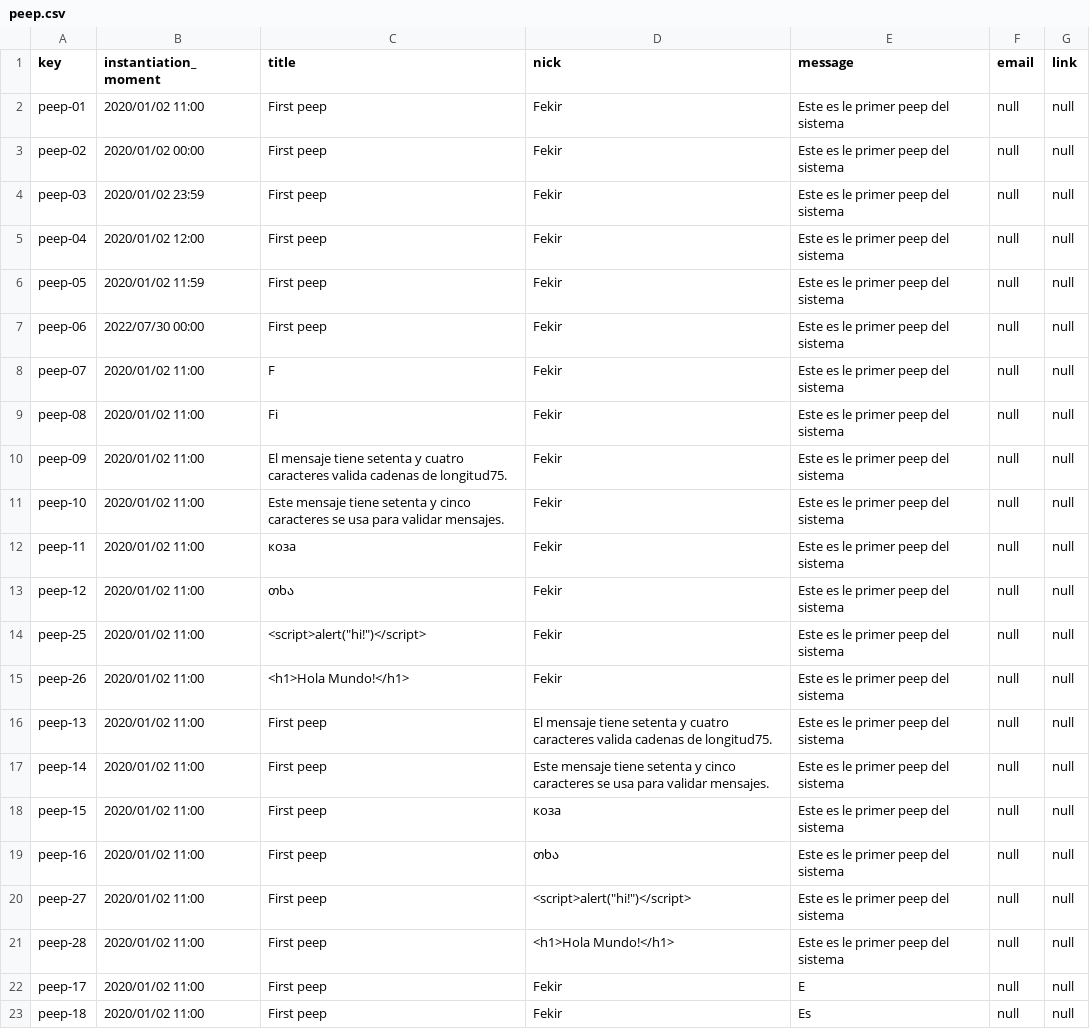
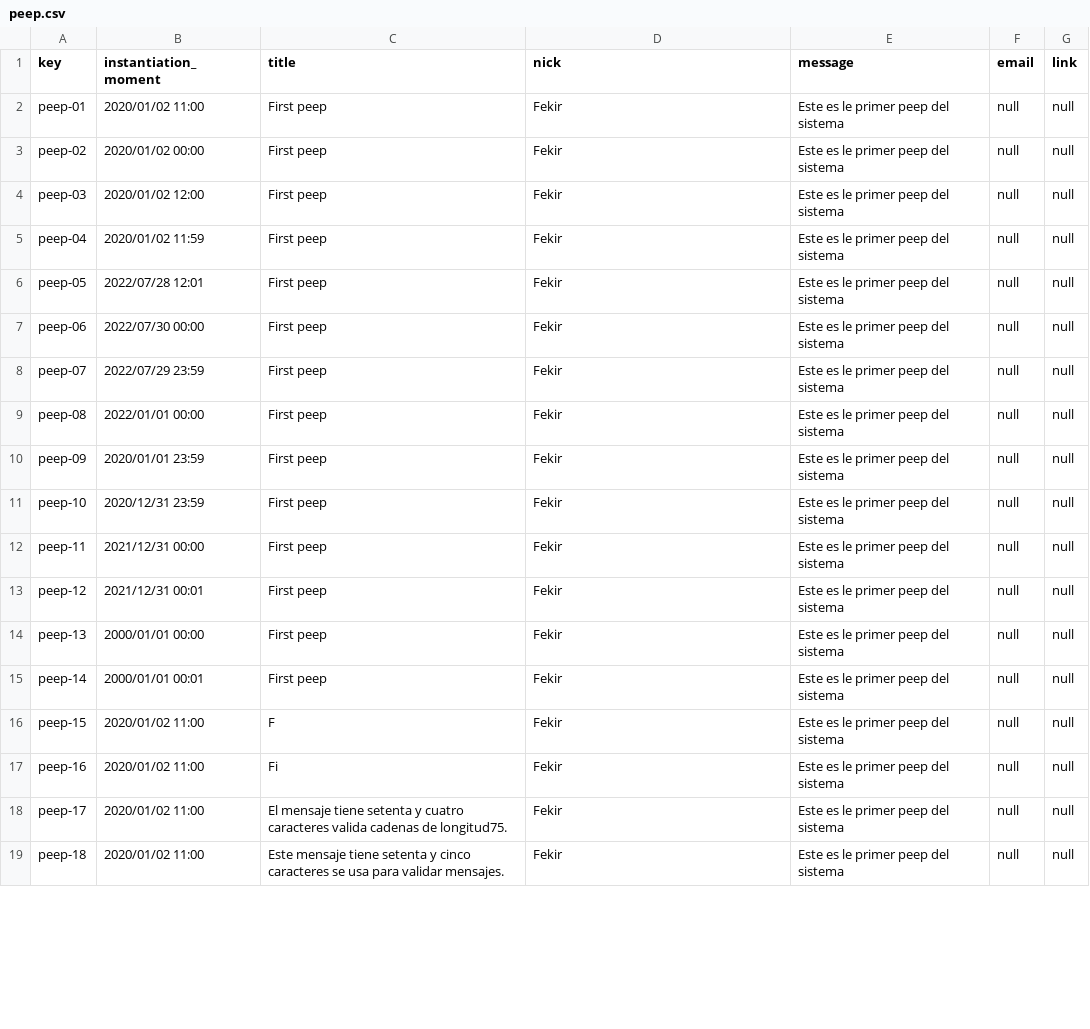
Before and after one commit to Alejandrocg024/Acme-L3, a CSV file: src/main/webapp/WEB-INF/resources/sample-data/peep.csv, drawn as a sheet; only a part is shown; the diff covers the shown part only.

```diff
--- a/src/main/webapp/WEB-INF/resources/sample-data/peep.csv
+++ b/src/main/webapp/WEB-INF/resources/sample-data/peep.csv
@@ -3,21 +3,17 @@ peep-01,2020/01/02 11:00,First peep,Fekir,Este es le primer peep del sistema,nul
 peep-02,2020/01/02 00:00,First peep,Fekir,Este es le primer peep del sistema,null,null
-peep-03,2020/01/02 23:59,First peep,Fekir,Este es le primer peep del sistema,null,null
-peep-04,2020/01/02 12:00,First peep,Fekir,Este es le primer peep del sistema,null,null
-peep-05,2020/01/02 11:59,First peep,Fekir,Este es le primer peep del sistema,null,null
+peep-03,2020/01/02 12:00,First peep,Fekir,Este es le primer peep del sistema,null,null
+peep-04,2020/01/02 11:59,First peep,Fekir,Este es le primer peep del sistema,null,null
+peep-05,2022/07/28 12:01,First peep,Fekir,Este es le primer peep del sistema,null,null
 peep-06,2022/07/30 00:00,First peep,Fekir,Este es le primer peep del sistema,null,null
-peep-07,2020/01/02 11:00,F,Fekir,Este es le primer peep del sistema,null,null
-peep-08,2020/01/02 11:00,Fi,Fekir,Este es le primer peep del sistema,null,null
-peep-09,2020/01/02 11:00,El mensaje tiene setenta y cuatro caracteres valida cadenas de longitud75.,Fekir,Este es le primer peep del sistema,null,null
-peep-10,2020/01/02 11:00,Este mensaje tiene setenta y cinco caracteres se usa para validar mensajes.,Fekir,Este es le primer peep del sistema,null,null
-peep-11,2020/01/02 11:00,коза,Fekir,Este es le primer peep del sistema,null,null
-peep-12,2020/01/02 11:00,თხა,Fekir,Este es le primer peep del sistema,null,null
-peep-25,2020/01/02 11:00,"<script>alert(""hi!"")</script>",Fekir,Este es le primer peep del sistema,null,null
-peep-26,2020/01/02 11:00,<h1>Hola Mundo!</h1>,Fekir,Este es le primer peep del sistema,null,null
-peep-13,2020/01/02 11:00,First peep,El mensaje tiene setenta y cuatro caracteres valida cadenas de longitud75.,Este es le primer peep del sistema,null,null
-peep-14,2020/01/02 11:00,First peep,Este mensaje tiene setenta y cinco caracteres se usa para validar mensajes.,Este es le primer peep del sistema,null,null
-peep-15,2020/01/02 11:00,First peep,коза,Este es le primer peep del sistema,null,null
-peep-16,2020/01/02 11:00,First peep,თხა,Este es le primer peep del sistema,null,null
-peep-27,2020/01/02 11:00,First peep,"<script>alert(""hi!"")</script>",Este es le primer peep del sistema,null,null
-peep-28,2020/01/02 11:00,First peep,<h1>Hola Mundo!</h1>,Este es le primer peep del sistema,null,null
-peep-17,2020/01/02 11:00,First peep,Fekir,E,null,null
-peep-18,2020/01/02 11:00,First peep,Fekir,Es,null,null
+peep-07,2022/07/29 23:59,First peep,Fekir,Este es le primer peep del sistema,null,null
+peep-08,2022/01/01 00:00,First peep,Fekir,Este es le primer peep del sistema,null,null
+peep-09,2020/01/01 23:59,First peep,Fekir,Este es le primer peep del sistema,null,null
+peep-10,2020/12/31 23:59,First peep,Fekir,Este es le primer peep del sistema,null,null
+peep-11,2021/12/31 00:00,First peep,Fekir,Este es le primer peep del sistema,null,null
+peep-12,2021/12/31 00:01,First peep,Fekir,Este es le primer peep del sistema,null,null
+peep-13,2000/01/01 00:00,First peep,Fekir,Este es le primer peep del sistema,null,null
+peep-14,2000/01/01 00:01,First peep,Fekir,Este es le primer peep del sistema,null,null
+peep-15,2020/01/02 11:00,F,Fekir,Este es le primer peep del sistema,null,null
+peep-16,2020/01/02 11:00,Fi,Fekir,Este es le primer peep del sistema,null,null
+peep-17,2020/01/02 11:00,El mensaje tiene setenta y cuatro caracteres valida cadenas de longitud75.,Fekir,Este es le primer peep del sistema,null,null
+peep-18,2020/01/02 11:00,Este mensaje tiene setenta y cinco caracteres se usa para validar mensajes.,Fekir,Este es le primer peep del sistema,null,null
```
Also changed, not shown: 16 added rows and 15 edited cells elsewhere in this file, src/main/webapp/WEB-INF/resources/sample-data/activity.csv, src/main/webapp/WEB-INF/resources/sample-data/bulletin.csv, 26 other files.
